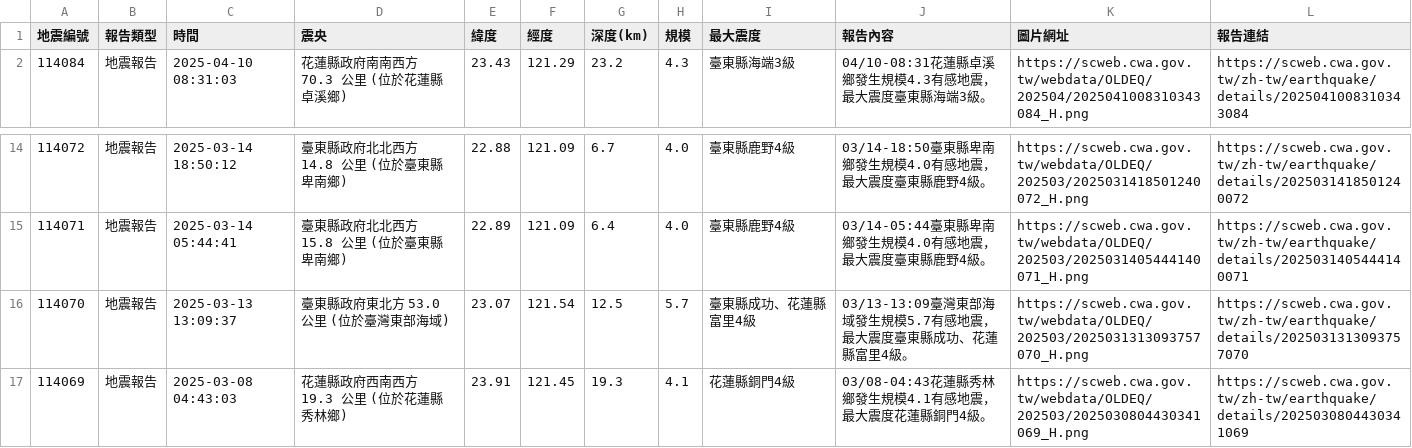
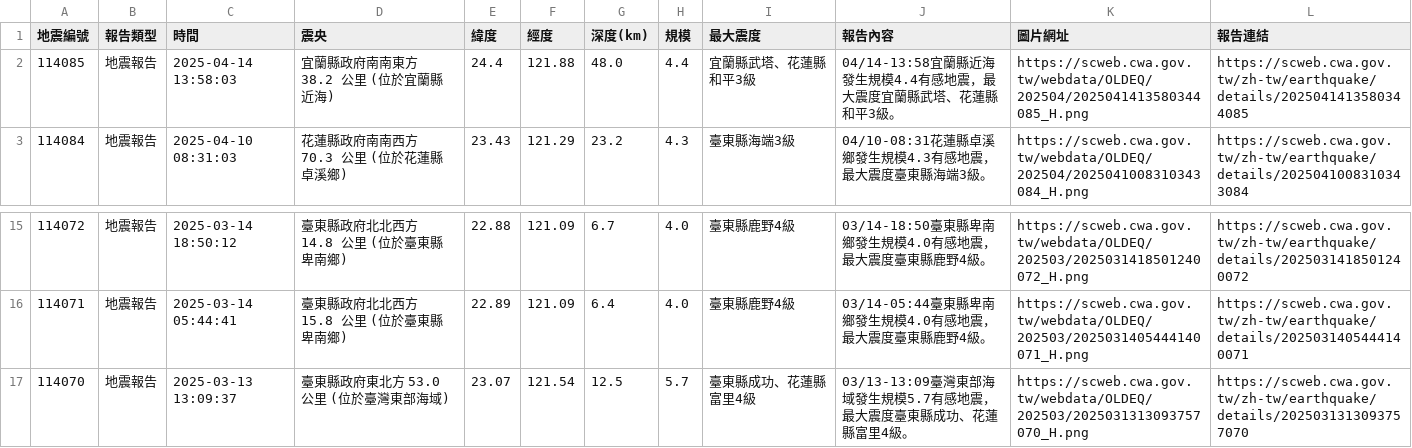
Before and after one commit to 1101248/1101248-cs381midterm, a CSV file: api.csv, drawn as a sheet; only a part is shown, gaps mark what is left out.

```diff
--- a/api.csv
+++ b/api.csv
@@ -1,2 +1,3 @@
 地震編號,報告類型,時間,震央,緯度,經度,深度(km),規模,最大震度,報告內容,圖片網址,報告連結
+114085,地震報告,2025-04-14 13:58:03,宜蘭縣政府南南東方  38.2  公里 (位於宜蘭縣近海),24.4,121.88,48.0,4.4,宜蘭縣武塔、花蓮縣和平3級,04/14-13:58宜蘭縣近海發生規模4.4有感地震，最大震度宜蘭縣武塔、花蓮縣和平3級。,https://scweb.cwa.gov.tw/webdata/OLDEQ/202504/2025041413580344085_H.png,https://scweb.cwa.gov.tw/zh-tw/earthquake/details/2025041413580344085
 114084,地震報告,2025-04-10 08:31:03,花蓮縣政府南南西方  70.3  公里 (位於花蓮縣卓溪鄉),23.43,121.29,23.2,4.3,臺東縣海端3級,04/10-08:31花蓮縣卓溪鄉發生規模4.3有感地震，最大震度臺東縣海端3級。,https://scweb.cwa.gov.tw/webdata/OLDEQ/202504/2025041008310343084_H.png,https://scweb.cwa.gov.tw/zh-tw/earthquake/details/2025041008310343084
@@ -16,2 +17 @@
 114070,地震報告,2025-03-13 13:09:37,臺東縣政府東北方  53.0  公里 (位於臺灣東部海域),23.07,121.54,12.5,5.7,臺東縣成功、花蓮縣富里4級,03/13-13:09臺灣東部海域發生規模5.7有感地震，最大震度臺東縣成功、花蓮縣富里4級。,https://scweb.cwa.gov.tw/webdata/OLDEQ/202503/2025031313093757070_H.png,https://scweb.cwa.gov.tw/zh-tw/earthquake/details/2025031313093757070
-114069,地震報告,2025-03-08 04:43:03,花蓮縣政府西南西方  19.3  公里 (位於花蓮縣秀林鄉),23.91,121.45,19.3,4.1,花蓮縣銅門4級,03/08-04:43花蓮縣秀林鄉發生規模4.1有感地震，最大震度花蓮縣銅門4級。,https://scweb.cwa.gov.tw/webdata/OLDEQ/202503/2025030804430341069_H.png,https://scweb.cwa.gov.tw/zh-tw/earthquake/details/2025030804430341069
```
Also changed, not shown: 1 other file.
